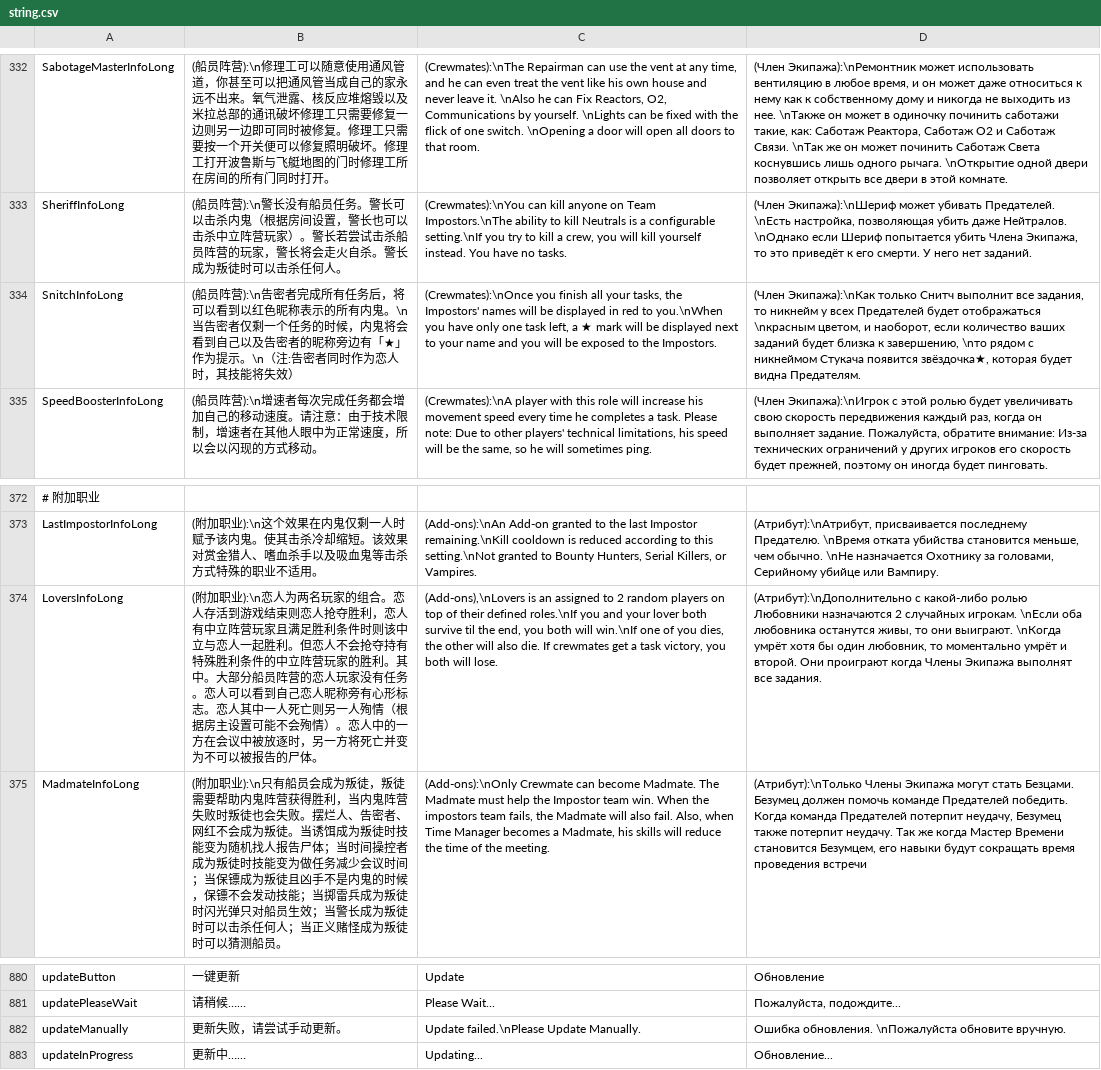
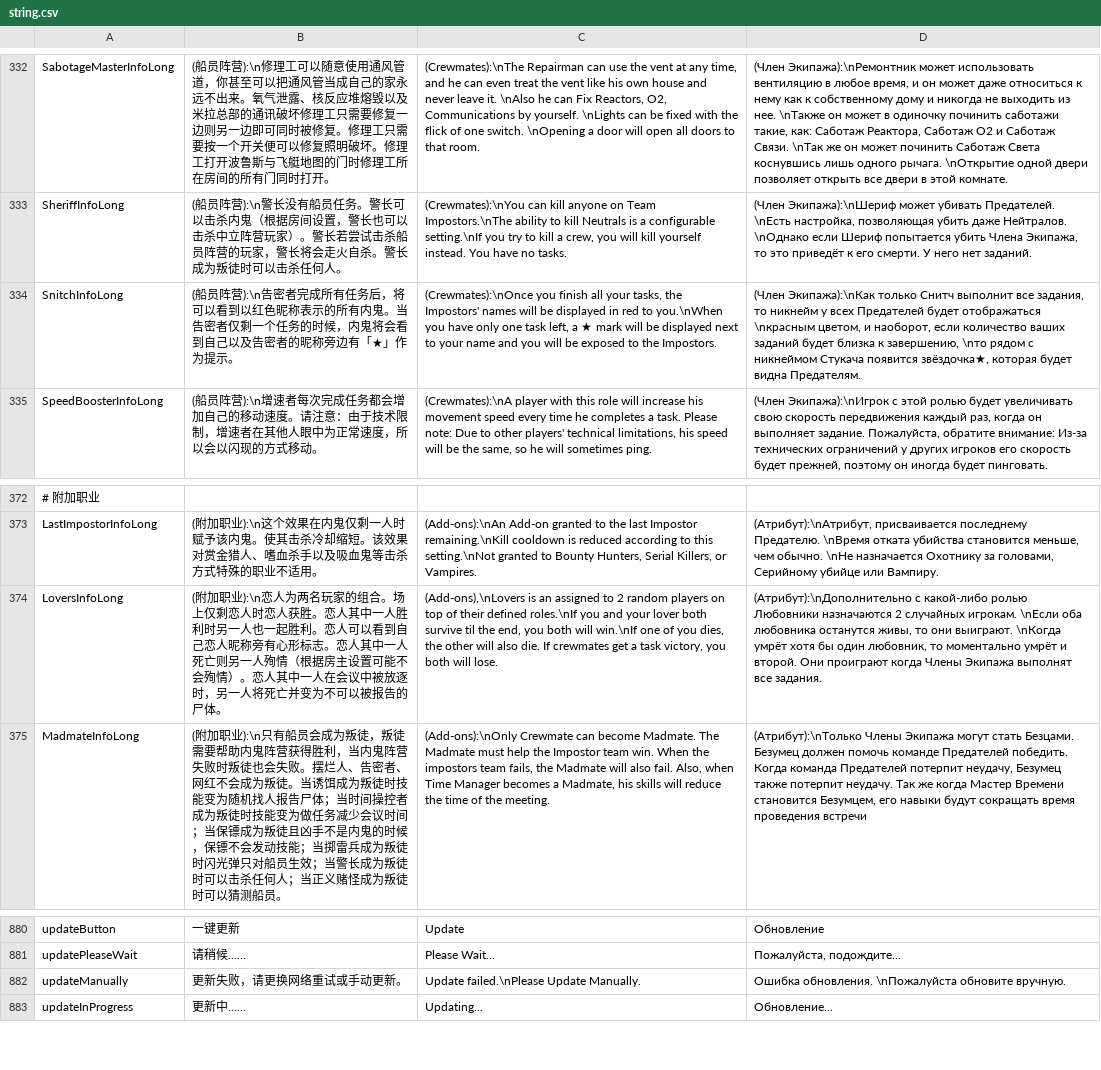
Before and after one commit to tukasa0001/TownOfHost, a CSV file: Resources/string.csv, drawn as a sheet; only a part is shown, gaps mark what is left out; the diff names each change by its address in the sheet, - before the commit and + after, or states it on an @@ line.

Commit message:
Fix csv

```diff
--- a/Resources/string.csv
+++ b/Resources/string.csv
-B334: …有内鬼。\n当告密者仅剩一个任务的时候，内鬼将会看到自己以及告密者的昵称旁边有「★」作为提示。\n（注:告密者同时作为恋人时，其技能将失效）
+B334: …有内鬼。当告密者仅剩一个任务的时候，内鬼将会看到自己以及告密者的昵称旁边有「★」作为提示。
-B374: …的组合。恋人存活到游戏结束则恋人抢夺胜利，恋人有中立阵营玩家且满足胜利条件时则该中立与恋人一起胜利。但恋人不会抢夺持有特殊胜利条件的中立阵营玩家的胜利。其中。大部分船员阵营的恋人玩家没有任务。恋人可以看到自己恋人昵称旁有心形标志。恋人其中一人死亡则另一人殉情（根据房主设置可能不会殉情）。恋人中的一方在会议中被放逐时，另一方将死亡并…
+B374: …的组合。场上仅剩恋人时恋人获胜。恋人其中一人胜利时另一人也一起胜利。恋人可以看到自己恋人昵称旁有心形标志。恋人其中一人死亡则另一人殉情（根据房主设置可能不会殉情）。恋人其中一人在会议中被放逐时，另一人将死亡并…
-B882: 更新失败，请尝试手动更新。
+B882: 更新失败，请更换网络重试或手动更新。
```
